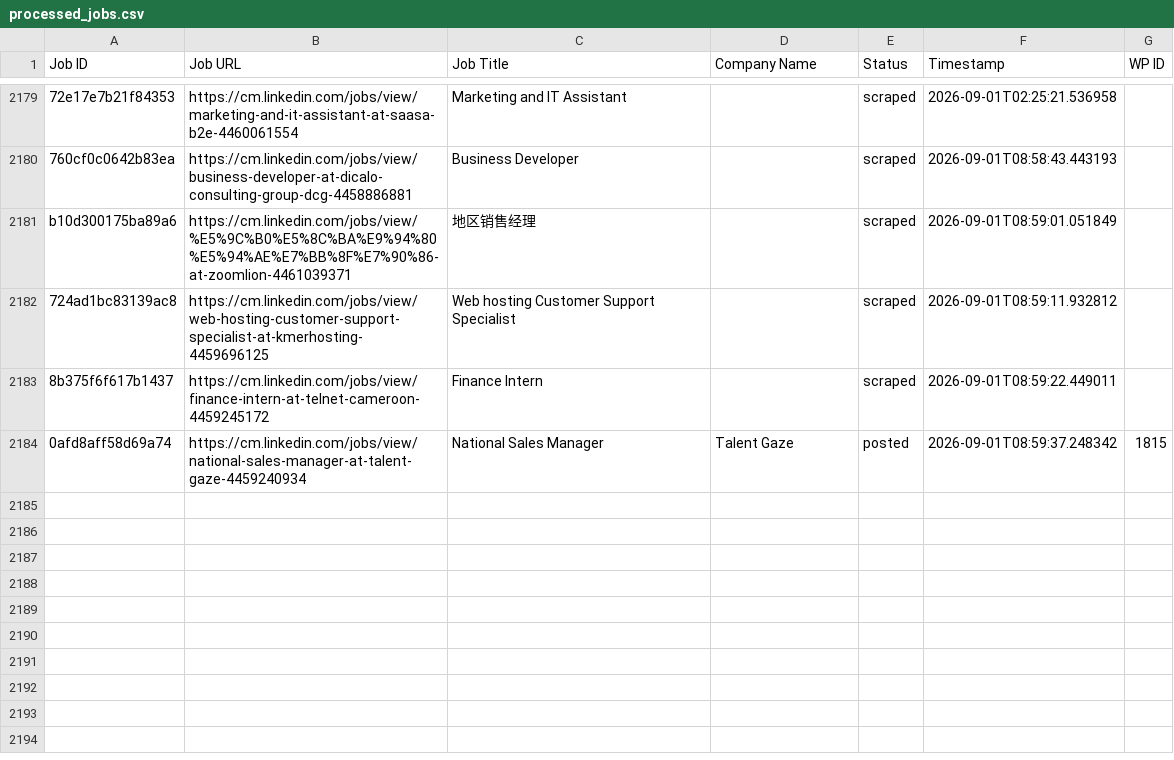
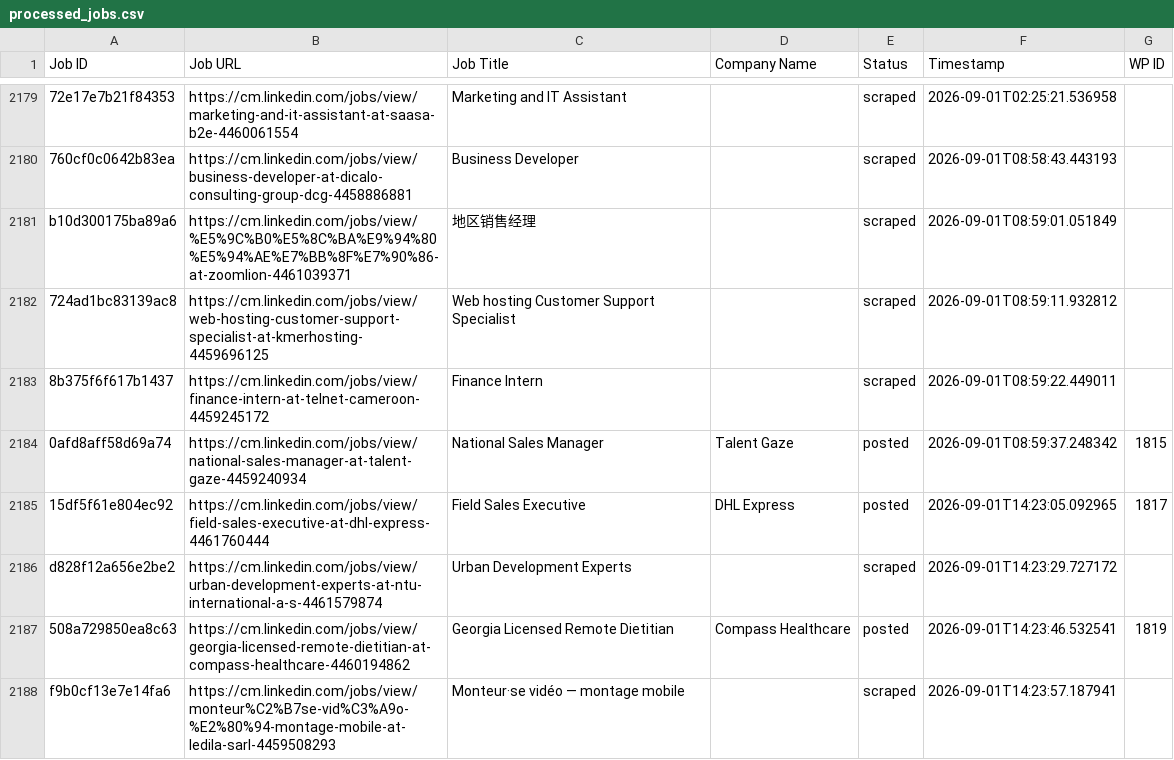
Before and after one commit to innovationinc2000/cm, a CSV file: processed_jobs.csv, drawn as a sheet; only a part is shown, gaps mark what is left out.

```diff
--- a/processed_jobs.csv
+++ b/processed_jobs.csv
@@ -2208 +2208,5 @@ b10d300175ba89a6,https://cm.linkedin.com/jobs/view/%E5%9C%B0%E5%8C%BA%E9%94%80%E
 0afd8aff58d69a74,https://cm.linkedin.com/jobs/view/national-sales-manager-at-talent-gaze-4459240934,National Sales Manager,Talent Gaze,posted,2026-09-01T08:59:37.248342,1815
+15df5f61e804ec92,https://cm.linkedin.com/jobs/view/field-sales-executive-at-dhl-express-4461760444,Field Sales Executive,DHL Express,posted,2026-09-01T14:23:05.092965,1817
+d828f12a656e2be2,https://cm.linkedin.com/jobs/view/urban-development-experts-at-ntu-international-a-s-4461579874,Urban Development Experts,,scraped,2026-09-01T14:23:29.727172,
+508a729850ea8c63,https://cm.linkedin.com/jobs/view/georgia-licensed-remote-dietitian-at-compass-healthcare-4460194862,Georgia Licensed Remote Dietitian,Compass Healthcare,posted,2026-09-01T14:23:46.532541,1819
+f9b0cf13e7e14fa6,https://cm.linkedin.com/jobs/view/monteur%C2%B7se-vid%C3%A9o-%E2%80%94-montage-mobile-at-ledila-sarl-4459508293,Monteur·se vidéo — montage mobile,,scraped,2026-09-01T14:23:57.187941,
```
